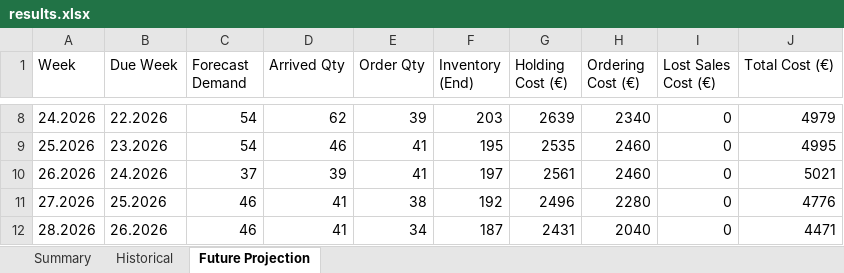
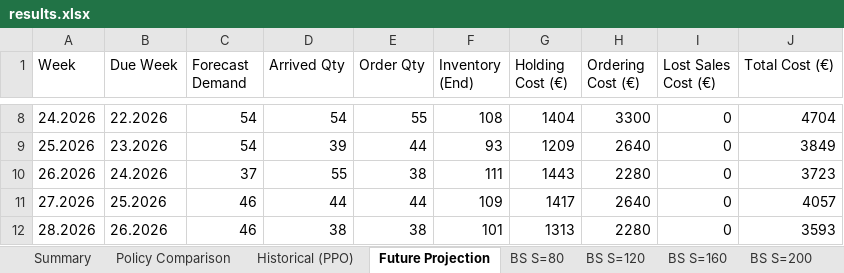
Before and after one commit to maxseidlitz/PwC-x-TUM-RL-Agent, an Excel workbook: results.xlsx, sheet Future Projection, drawn as a sheet; only a part is shown, gaps mark what is left out; values as stored, in another font and other column widths than the file's, no borders; the diff covers the shown part only; the diff names each change by its address in the sheet, - before the commit and + after, or states it on an @@ line.

```diff
--- a/results.xlsx (sheet Future Projection)
+++ b/results.xlsx (sheet Future Projection)
-sheet tab: Historical
+sheet tab: Policy Comparison
+sheet tab: Historical (PPO)
+sheet tab: BS S=80
+sheet tab: BS S=120
+sheet tab: BS S=160
+sheet tab: BS S=200
-D8 (Arrived Qty): 62
+D8 (Arrived Qty): 54
-E8 (Order Qty): 39
+E8 (Order Qty): 55
-F8 (Inventory (End)): 203
+F8 (Inventory (End)): 108
-G8 (Holding Cost (€)): 2639
+G8 (Holding Cost (€)): 1404
-H8 (Ordering Cost (€)): 2340
+H8 (Ordering Cost (€)): 3300
-J8 (Total Cost (€)): 4979
+J8 (Total Cost (€)): 4704
-D9 (Arrived Qty): 46
+D9 (Arrived Qty): 39
-E9 (Order Qty): 41
+E9 (Order Qty): 44
-F9 (Inventory (End)): 195
+F9 (Inventory (End)): 93
-G9 (Holding Cost (€)): 2535
+G9 (Holding Cost (€)): 1209
-H9 (Ordering Cost (€)): 2460
+H9 (Ordering Cost (€)): 2640
-J9 (Total Cost (€)): 4995
+J9 (Total Cost (€)): 3849
-D10 (Arrived Qty): 39
+D10 (Arrived Qty): 55
-E10 (Order Qty): 41
+E10 (Order Qty): 38
-F10 (Inventory (End)): 197
+F10 (Inventory (End)): 111
-G10 (Holding Cost (€)): 2561
+G10 (Holding Cost (€)): 1443
-H10 (Ordering Cost (€)): 2460
+H10 (Ordering Cost (€)): 2280
-J10 (Total Cost (€)): 5021
+J10 (Total Cost (€)): 3723
-D11 (Arrived Qty): 41
+D11 (Arrived Qty): 44
-E11 (Order Qty): 38
+E11 (Order Qty): 44
-F11 (Inventory (End)): 192
+F11 (Inventory (End)): 109
-G11 (Holding Cost (€)): 2496
+G11 (Holding Cost (€)): 1417
-H11 (Ordering Cost (€)): 2280
+H11 (Ordering Cost (€)): 2640
-J11 (Total Cost (€)): 4776
+J11 (Total Cost (€)): 4057
-D12 (Arrived Qty): 41
+D12 (Arrived Qty): 38
-E12 (Order Qty): 34
+E12 (Order Qty): 38
-F12 (Inventory (End)): 187
+F12 (Inventory (End)): 101
-G12 (Holding Cost (€)): 2431
+G12 (Holding Cost (€)): 1313
-H12 (Ordering Cost (€)): 2040
+H12 (Ordering Cost (€)): 2280
-J12 (Total Cost (€)): 4471
+J12 (Total Cost (€)): 3593
```
Also changed, not shown: 333 edited cells elsewhere in this sheet, sheet Policy Comparison, sheet Summary, 2 other files.
